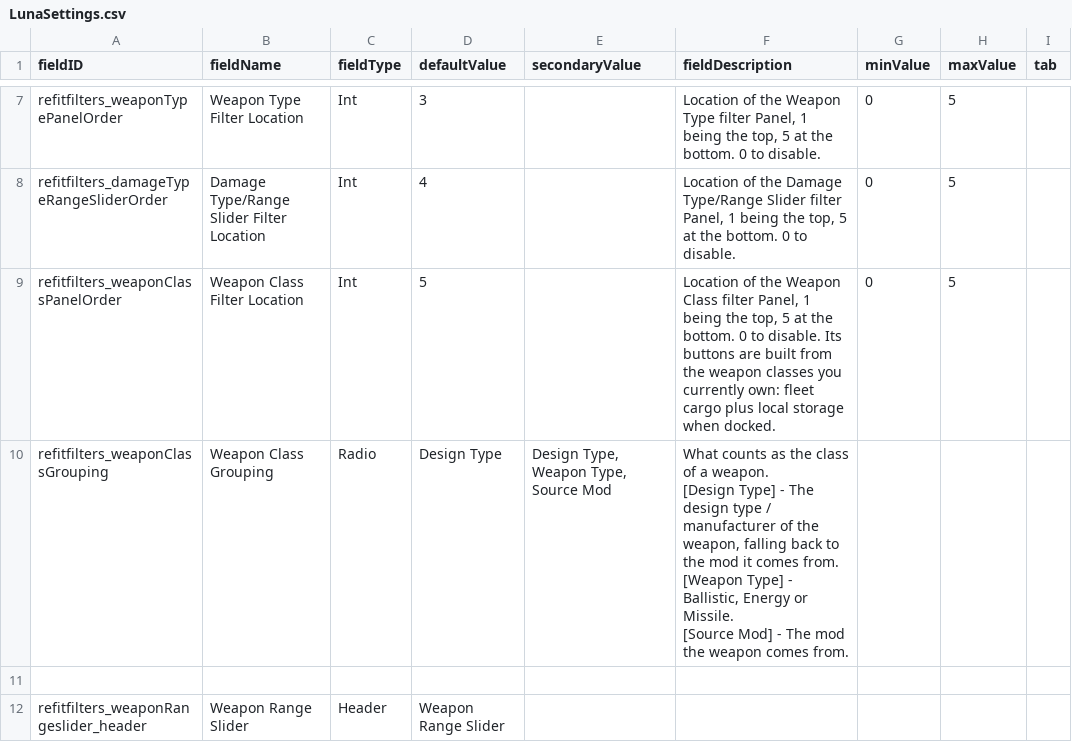
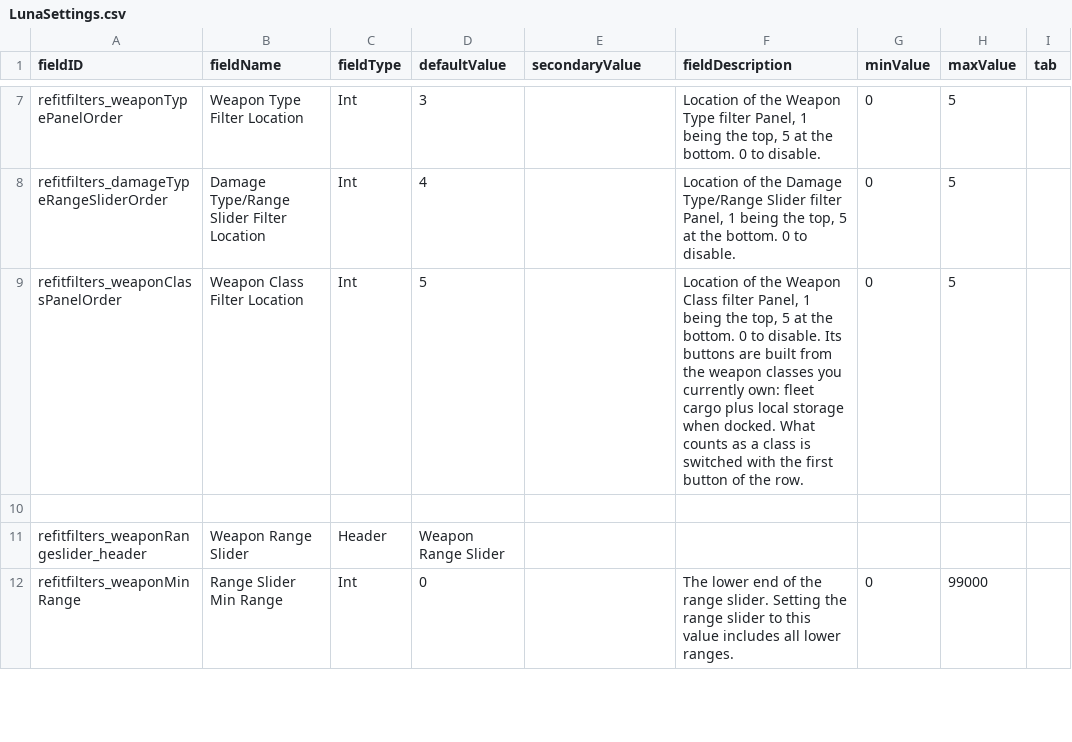
Before and after one commit to Sztarek/starsector-refit-filter-mod, a CSV file: data/config/LunaSettings.csv, drawn as a sheet; only a part is shown, gaps mark what is left out; the shorter side is filled out with more unchanged rows.

Commit message:
Move the grouping switch into the filter row; remember it in saves/common; 3.2.1

```diff
--- a/data/config/LunaSettings.csv
+++ b/data/config/LunaSettings.csv
@@ -13,8 +13,3 @@ refitfilters_weaponTypePanelOrder,Weapon Type Filter Location,Int,3,,"Location o
 refitfilters_damageTypeRangeSliderOrder,Damage Type/Range Slider Filter Location,Int,4,,"Location of the Damage Type/Range Slider filter Panel, 1 being the top, 5 at the bottom. 0 to disable.",0,5,
-refitfilters_weaponClassPanelOrder,Weapon Class Filter Location,Int,5,,"Location of the Weapon Class filter Panel, 1 being the top, 5 at the bottom. 0 to disable. Its buttons are built from the weapon classes you currently own: fleet cargo plus local storage when docked.",0,5,
-refitfilters_weaponClassGrouping,Weapon Class Grouping,Radio,"Design Type","Design Type, Weapon Type, Source Mod","What counts as the class of a weapon.
-
-[Design Type] - The design type / manufacturer of the weapon, falling back to the mod it comes from.
-[Weapon Type] - Ballistic, Energy or Missile.
-[Source Mod] - The mod the weapon comes from.",,,
+refitfilters_weaponClassPanelOrder,Weapon Class Filter Location,Int,5,,"Location of the Weapon Class filter Panel, 1 being the top, 5 at the bottom. 0 to disable. Its buttons are built from the weapon classes you currently own: fleet cargo plus local storage when docked. What counts as a class is switched with the first button of the row.",0,5,
 ,,,,,,,,
```
Also changed, not shown: 3 other files.
